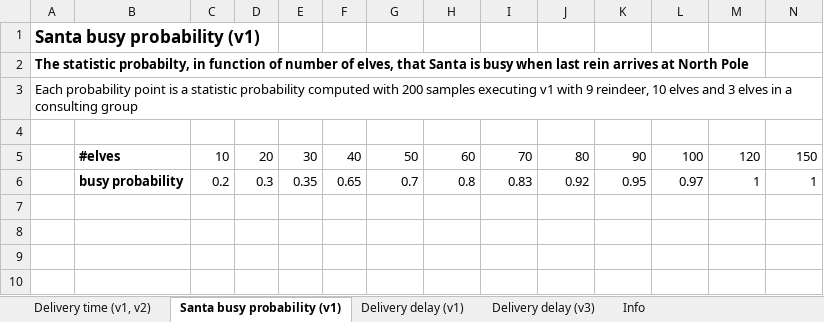
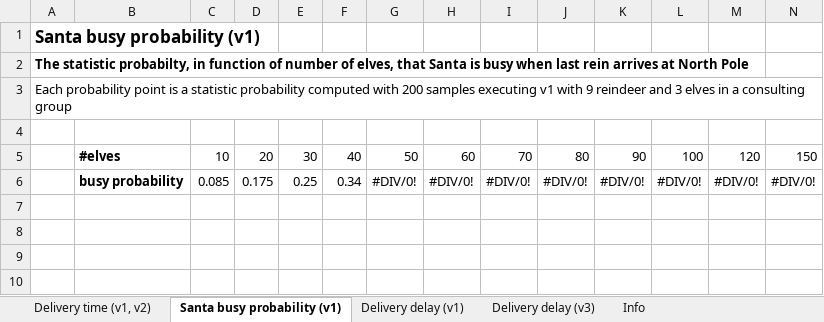
Before and after one commit to fedebrando/SantaClausProblem, an Excel workbook: stats/stats.xlsx, sheet Santa busy probability (v1), drawn as a sheet; only a part is shown; values as stored, in another font and other column widths than the file's, no borders; charts and pictures not drawn; removed rows and columns are numbered as before the commit, all else as after; rows hold the shown columns only; the diff covers the shown part only; the diff names each change by its address in the sheet, - before the commit and + after, or states it on an @@ line.

Commit message:
docs: Santa busy probability (v1) for 10, 20, 30 and 40 number of elves

```diff
--- a/stats/stats.xlsx (sheet Santa busy probability (v1))
+++ b/stats/stats.xlsx (sheet Santa busy probability (v1))
-A3: …with 9 reindeer, 10 elves and 3…
+A3: …with 9 reindeer and 3…
-row 6:  | busy probability | 0.2 | 0.3 | 0.35 | 0.65 | 0.7 | 0.8 | 0.83 | 0.92 | 0.95 | 0.97 | 1 | 1
+row 6:  | busy probability | 0.085 | 0.175 | 0.25 | 0.34 | #DIV/0! | #DIV/0! | #DIV/0! | #DIV/0! | #DIV/0! | #DIV/0! | #DIV/0! | #DIV/0!
```
Also changed, not shown: 200 added rows and 1 removed row elsewhere in this sheet, sheet Delivery delay (v3), charts or pictures.
